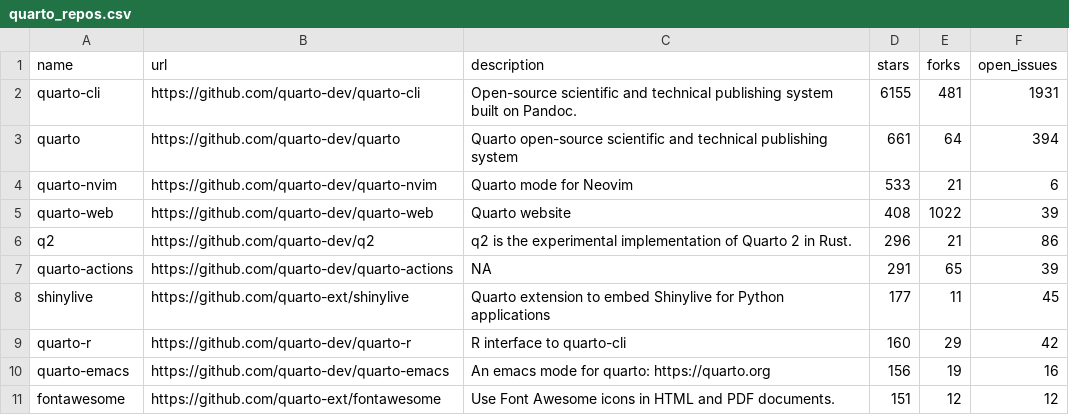
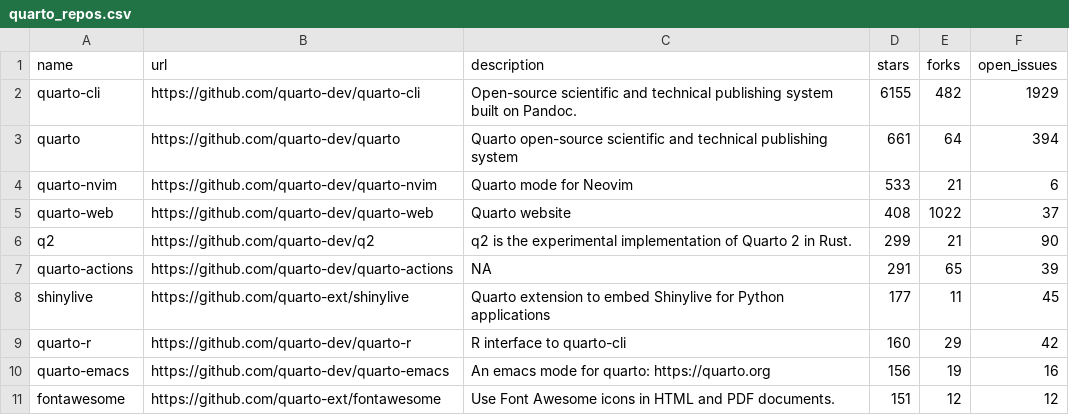
Before and after one commit to mablan/sandbox, a CSV file: 01-monitoring-quarto-repos/quarto_repos.csv, drawn as a sheet; only a part is shown.

```diff
--- a/01-monitoring-quarto-repos/quarto_repos.csv
+++ b/01-monitoring-quarto-repos/quarto_repos.csv
@@ -1,7 +1,7 @@
 name,url,description,stars,forks,open_issues
-quarto-cli,https://github.com/quarto-dev/quarto-cli,Open-source scientific and technical publishing system built on Pandoc.,6155,481,1931
+quarto-cli,https://github.com/quarto-dev/quarto-cli,Open-source scientific and technical publishing system built on Pandoc.,6155,482,1929
 quarto,https://github.com/quarto-dev/quarto,Quarto open-source scientific and technical publishing system,661,64,394
 quarto-nvim,https://github.com/quarto-dev/quarto-nvim,Quarto mode for Neovim,533,21,6
-quarto-web,https://github.com/quarto-dev/quarto-web,Quarto website,408,1022,39
-q2,https://github.com/quarto-dev/q2,q2 is the experimental implementation of Quarto 2 in Rust.,296,21,86
+quarto-web,https://github.com/quarto-dev/quarto-web,Quarto website,408,1022,37
+q2,https://github.com/quarto-dev/q2,q2 is the experimental implementation of Quarto 2 in Rust.,299,21,90
 quarto-actions,https://github.com/quarto-dev/quarto-actions,NA,291,65,39
```
Also changed, not shown: 1 other file.
